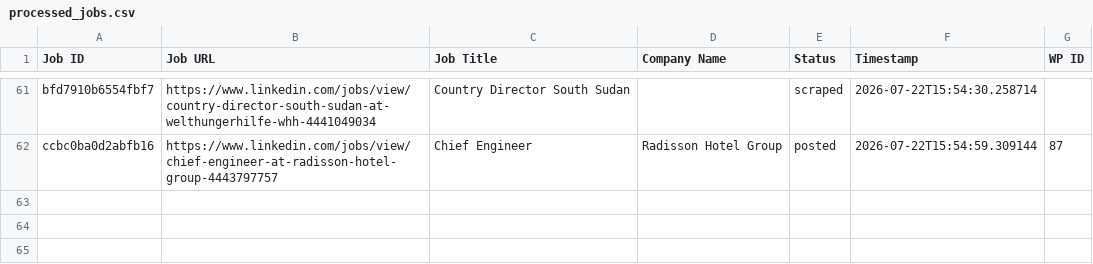
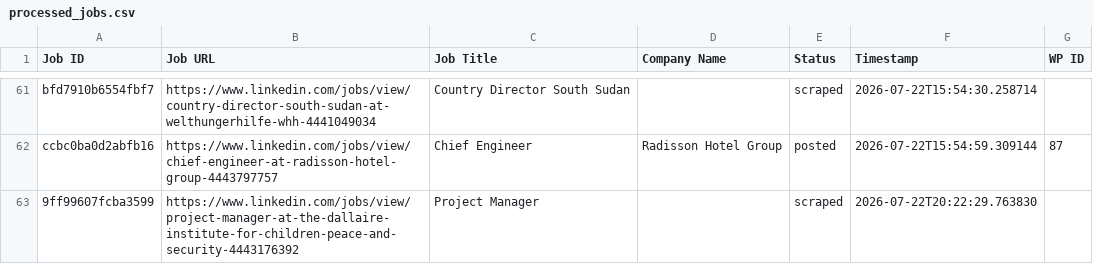
Before and after one commit to innovationinc2000/ss, a CSV file: processed_jobs.csv, drawn as a sheet; only a part is shown, gaps mark what is left out; the diff names each change by its address in the sheet, - before the commit and + after, or states it on an @@ line.

```diff
--- a/processed_jobs.csv
+++ b/processed_jobs.csv
+row 63: 9ff99607fcba3599 | https://www.linkedin.com/jobs/view/project-manager-at-the-dallaire-institute-for-children-peace-and-security-4443176392 | Project Manager |  | scraped | 2026-07-22T20:22:29.763830
```
